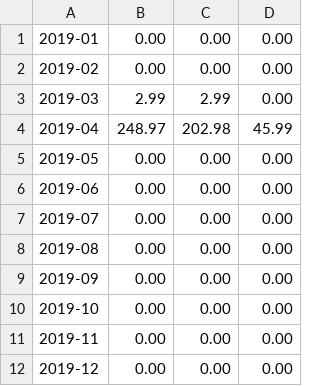
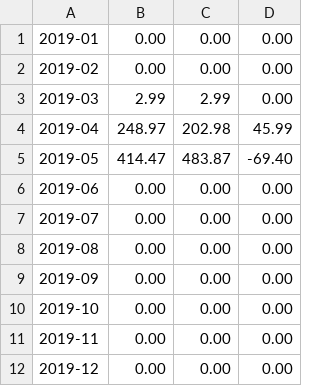
Before and after one commit to nguyensjsu/sp19-202-rocket-202, a CSV file: src/data/OverviewAccount.csv, drawn as a sheet.

```diff
--- a/src/data/OverviewAccount.csv
+++ b/src/data/OverviewAccount.csv
@@ -4,3 +4,3 @@
 2019-04,248.97,202.98,45.99
-2019-05,0.00,0.00,0.00
+2019-05,414.47,483.87,-69.40
 2019-06,0.00,0.00,0.00
```
Also changed, not shown: 2 other files.
